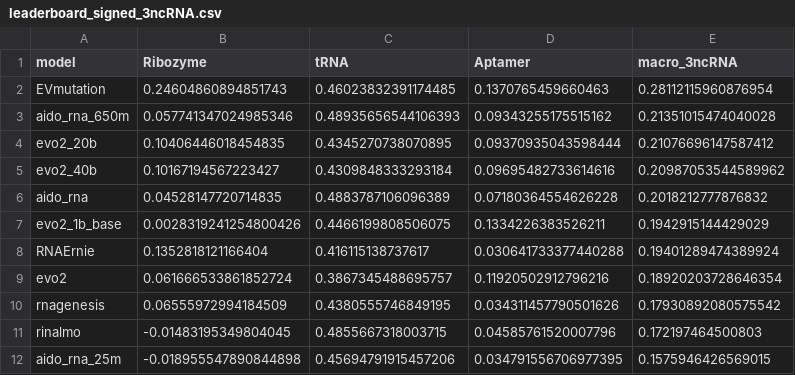
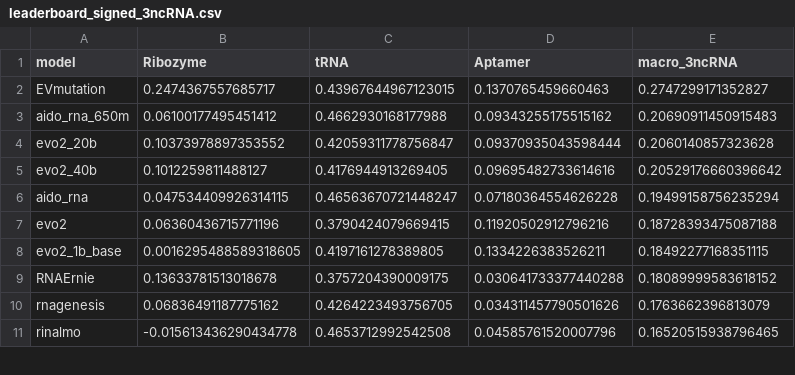
Before and after one commit to MarksLab-DasLab/RNAGym, a CSV file: leaderboard/fitness/leaderboard_signed_3ncRNA.csv, drawn as a sheet; only a part is shown; the diff covers the shown part only.

```diff
--- a/leaderboard/fitness/leaderboard_signed_3ncRNA.csv
+++ b/leaderboard/fitness/leaderboard_signed_3ncRNA.csv
@@ -1,12 +1,11 @@
 model,Ribozyme,tRNA,Aptamer,macro_3ncRNA
-EVmutation,0.24604860894851743,0.46023832391174485,0.1370765459660463,0.28112115960876954
-aido_rna_650m,0.057741347024985346,0.48935656544106393,0.09343255175515162,0.21351015474040028
-evo2_20b,0.10406446018454835,0.4345270738070895,0.09370935043598444,0.21076696147587412
-evo2_40b,0.10167194567223427,0.4309848333293184,0.09695482733614616,0.20987053544589962
-aido_rna,0.04528147720714835,0.4883787106096389,0.07180364554626228,0.2018212777876832
-evo2_1b_base,0.0028319241254800426,0.4466199808506075,0.1334226383526211,0.1942915144429029
-RNAErnie,0.1352818121166404,0.416115138737617,0.030641733377440288,0.19401289474389924
-evo2,0.061666533861852724,0.3867345488695757,0.11920502912796216,0.18920203728646354
-rnagenesis,0.06555972994184509,0.4380555746849195,0.034311457790501626,0.17930892080575542
-rinalmo,-0.01483195349804045,0.4855667318003715,0.04585761520007796,0.172197464500803
-aido_rna_25m,-0.018955547890844898,0.45694791915457206,0.034791556706977395,0.1575946426569015
+EVmutation,0.2474367557685717,0.43967644967123015,0.1370765459660463,0.2747299171352827
+aido_rna_650m,0.06100177495451412,0.4662930168177988,0.09343255175515162,0.20690911450915483
+evo2_20b,0.10373978897353552,0.42059311778756847,0.09370935043598444,0.2060140857323628
+evo2_40b,0.1012259811488127,0.4176944913269405,0.09695482733614616,0.20529176660396642
+aido_rna,0.047534409926314115,0.46563670721448247,0.07180364554626228,0.19499158756235294
+evo2,0.06360436715771196,0.3790424079669415,0.11920502912796216,0.18728393475087188
+evo2_1b_base,0.0016295488589318605,0.4197161278389805,0.1334226383526211,0.18492277168351115
+RNAErnie,0.13633781513018678,0.3757204390009175,0.030641733377440288,0.18089999583618152
+rnagenesis,0.06836491187775162,0.4264223493756705,0.034311457790501626,0.1763662396813079
+rinalmo,-0.015613436290434778,0.4653712992542508,0.04585761520007796,0.16520515938796465
```
Also changed, not shown: 3 added rows, 2 removed rows and 24 edited cells elsewhere in this file, data/fitness/reference_sheet_final.csv, leaderboard/fitness/evmutation_coverage.csv, 12 other files.
